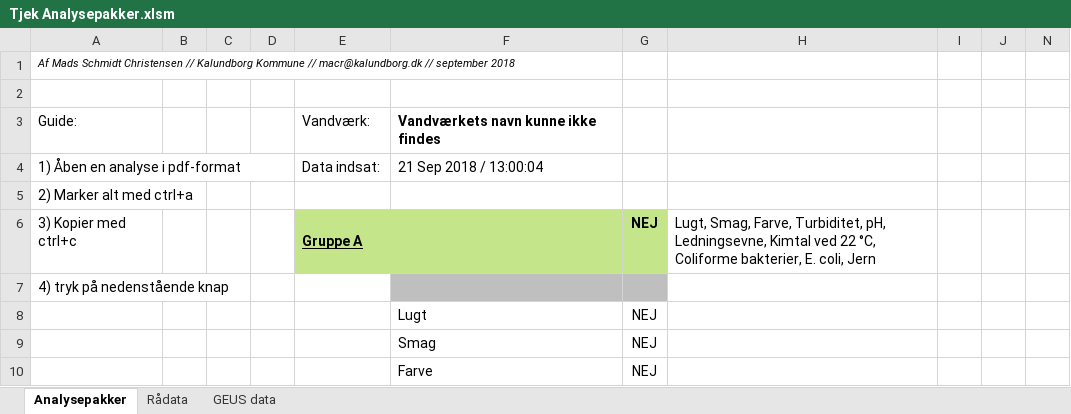
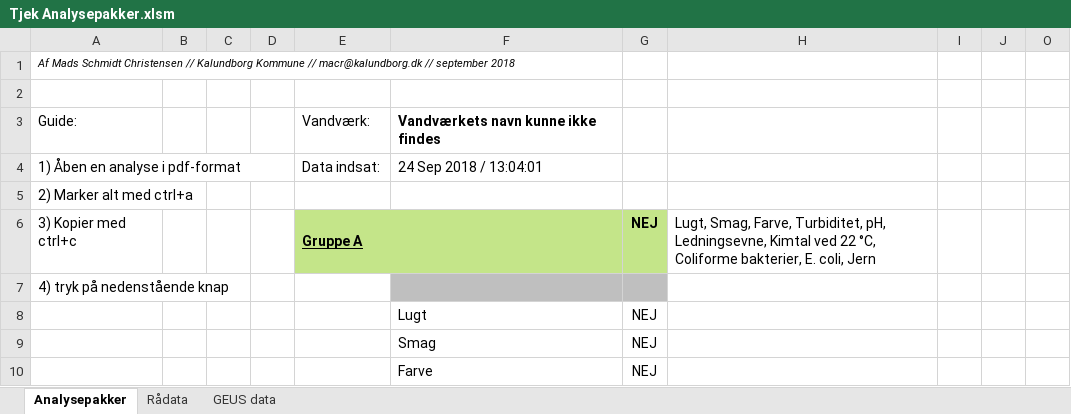
Before and after one commit to grundvand/Tjek-Analysepakker, an Excel workbook: Tjek Analysepakker.xlsm, sheet Analysepakker, drawn as a sheet; only a part is shown; values as stored, in another font and other column widths than the file's, no borders; charts and pictures not drawn; the diff names each change by its address in the sheet, - before the commit and + after, or states it on an @@ line.

Commit message:
Add files via upload
Tilføjet flere synonymer

```diff
--- a/Tjek Analysepakker.xlsm (sheet Analysepakker)
+++ b/Tjek Analysepakker.xlsm (sheet Analysepakker)
-F4: 21 Sep 2018 / 13:00:04
+F4: 24 Sep 2018 / 13:04:01
```
Also changed, not shown: sheet Rådata, hidden cells, charts or pictures.
